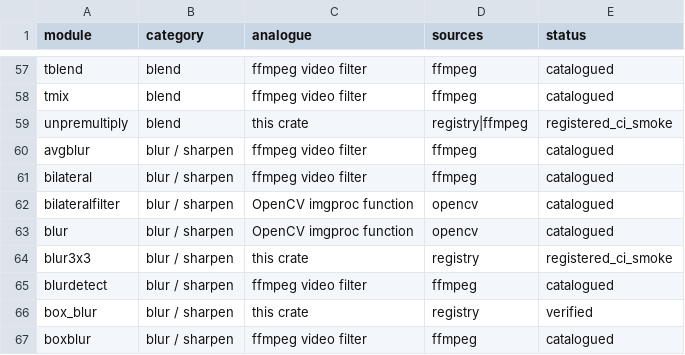
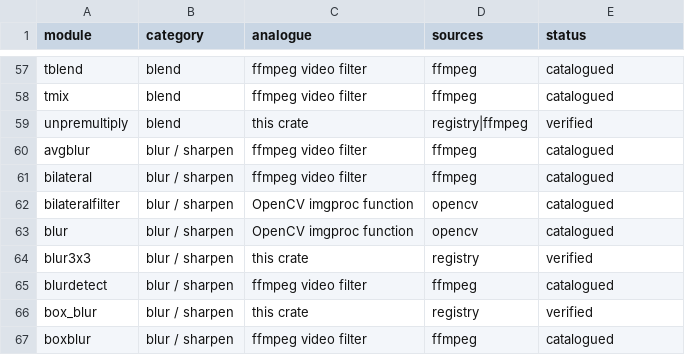
Before and after one commit to lilyco-42/wasm-pixel-kernels, a CSV file: inventory/modules.csv, drawn as a sheet; only a part is shown, gaps mark what is left out; the diff covers the shown part only.

```diff
--- a/inventory/modules.csv
+++ b/inventory/modules.csv
@@ -58,3 +58,3 @@ tblend,"blend","ffmpeg video filter","ffmpeg",catalogued
 tmix,"blend","ffmpeg video filter","ffmpeg",catalogued
-unpremultiply,"blend","this crate","registry|ffmpeg",registered_ci_smoke
+unpremultiply,"blend","this crate","registry|ffmpeg",verified
 avgblur,"blur / sharpen","ffmpeg video filter","ffmpeg",catalogued
@@ -63,3 +63,3 @@ bilateralfilter,"blur / sharpen","OpenCV imgproc function","opencv",catalogued
 blur,"blur / sharpen","OpenCV imgproc function","opencv",catalogued
-blur3x3,"blur / sharpen","this crate","registry",registered_ci_smoke
+blur3x3,"blur / sharpen","this crate","registry",verified
 blurdetect,"blur / sharpen","ffmpeg video filter","ffmpeg",catalogued
```
Also changed, not shown: 32 edited cells elsewhere in this file, 9 other files.
